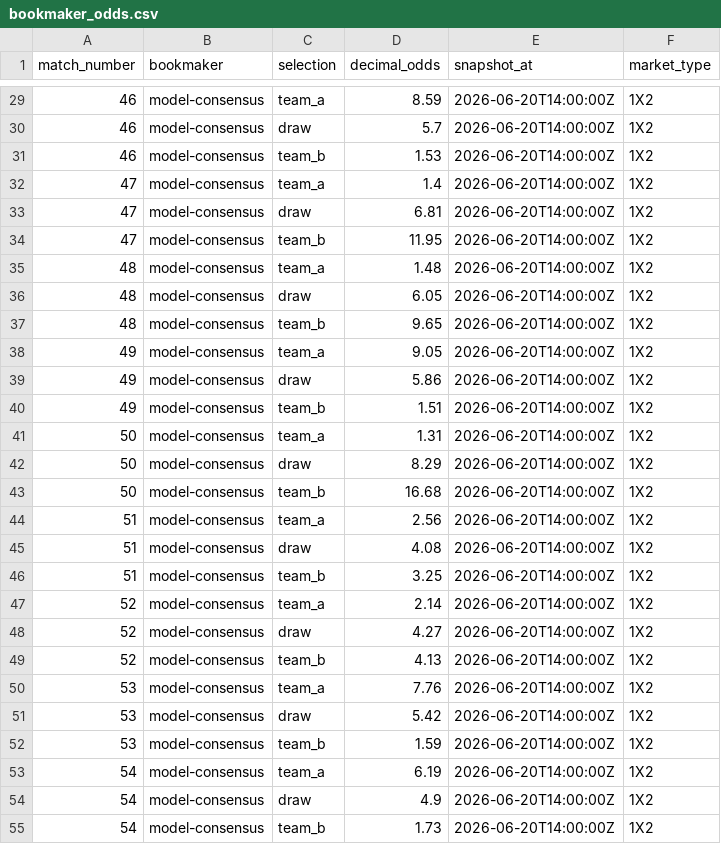
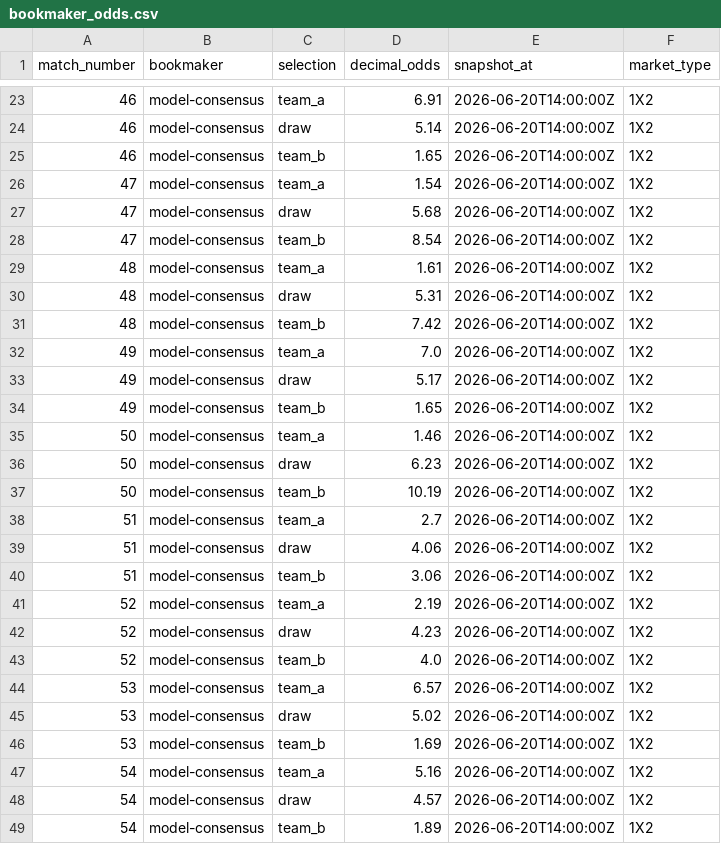
Before and after one commit to mauber91/WC, a CSV file: data/seed/bookmaker_odds.csv, drawn as a sheet; only a part is shown, gaps mark what is left out; the diff covers the shown part only.

```diff
--- a/data/seed/bookmaker_odds.csv
+++ b/data/seed/bookmaker_odds.csv
@@ -29,27 +23,27 @@ match_number,bookmaker,selection,decimal_odds,snapshot_at,market_type
-46,model-consensus,team_a,8.59,2026-06-20T14:00:00Z,1X2
-46,model-consensus,draw,5.7,2026-06-20T14:00:00Z,1X2
-46,model-consensus,team_b,1.53,2026-06-20T14:00:00Z,1X2
-47,model-consensus,team_a,1.4,2026-06-20T14:00:00Z,1X2
-47,model-consensus,draw,6.81,2026-06-20T14:00:00Z,1X2
-47,model-consensus,team_b,11.95,2026-06-20T14:00:00Z,1X2
-48,model-consensus,team_a,1.48,2026-06-20T14:00:00Z,1X2
-48,model-consensus,draw,6.05,2026-06-20T14:00:00Z,1X2
-48,model-consensus,team_b,9.65,2026-06-20T14:00:00Z,1X2
-49,model-consensus,team_a,9.05,2026-06-20T14:00:00Z,1X2
-49,model-consensus,draw,5.86,2026-06-20T14:00:00Z,1X2
-49,model-consensus,team_b,1.51,2026-06-20T14:00:00Z,1X2
-50,model-consensus,team_a,1.31,2026-06-20T14:00:00Z,1X2
-50,model-consensus,draw,8.29,2026-06-20T14:00:00Z,1X2
-50,model-consensus,team_b,16.68,2026-06-20T14:00:00Z,1X2
-51,model-consensus,team_a,2.56,2026-06-20T14:00:00Z,1X2
-51,model-consensus,draw,4.08,2026-06-20T14:00:00Z,1X2
-51,model-consensus,team_b,3.25,2026-06-20T14:00:00Z,1X2
-52,model-consensus,team_a,2.14,2026-06-20T14:00:00Z,1X2
-52,model-consensus,draw,4.27,2026-06-20T14:00:00Z,1X2
-52,model-consensus,team_b,4.13,2026-06-20T14:00:00Z,1X2
-53,model-consensus,team_a,7.76,2026-06-20T14:00:00Z,1X2
-53,model-consensus,draw,5.42,2026-06-20T14:00:00Z,1X2
-53,model-consensus,team_b,1.59,2026-06-20T14:00:00Z,1X2
-54,model-consensus,team_a,6.19,2026-06-20T14:00:00Z,1X2
-54,model-consensus,draw,4.9,2026-06-20T14:00:00Z,1X2
-54,model-consensus,team_b,1.73,2026-06-20T14:00:00Z,1X2
+46,model-consensus,team_a,6.91,2026-06-20T14:00:00Z,1X2
+46,model-consensus,draw,5.14,2026-06-20T14:00:00Z,1X2
+46,model-consensus,team_b,1.65,2026-06-20T14:00:00Z,1X2
+47,model-consensus,team_a,1.54,2026-06-20T14:00:00Z,1X2
+47,model-consensus,draw,5.68,2026-06-20T14:00:00Z,1X2
+47,model-consensus,team_b,8.54,2026-06-20T14:00:00Z,1X2
+48,model-consensus,team_a,1.61,2026-06-20T14:00:00Z,1X2
+48,model-consensus,draw,5.31,2026-06-20T14:00:00Z,1X2
+48,model-consensus,team_b,7.42,2026-06-20T14:00:00Z,1X2
+49,model-consensus,team_a,7.0,2026-06-20T14:00:00Z,1X2
+49,model-consensus,draw,5.17,2026-06-20T14:00:00Z,1X2
+49,model-consensus,team_b,1.65,2026-06-20T14:00:00Z,1X2
+50,model-consensus,team_a,1.46,2026-06-20T14:00:00Z,1X2
+50,model-consensus,draw,6.23,2026-06-20T14:00:00Z,1X2
+50,model-consensus,team_b,10.19,2026-06-20T14:00:00Z,1X2
+51,model-consensus,team_a,2.7,2026-06-20T14:00:00Z,1X2
+51,model-consensus,draw,4.06,2026-06-20T14:00:00Z,1X2
+51,model-consensus,team_b,3.06,2026-06-20T14:00:00Z,1X2
+52,model-consensus,team_a,2.19,2026-06-20T14:00:00Z,1X2
+52,model-consensus,draw,4.23,2026-06-20T14:00:00Z,1X2
+52,model-consensus,team_b,4.0,2026-06-20T14:00:00Z,1X2
+53,model-consensus,team_a,6.57,2026-06-20T14:00:00Z,1X2
+53,model-consensus,draw,5.02,2026-06-20T14:00:00Z,1X2
+53,model-consensus,team_b,1.69,2026-06-20T14:00:00Z,1X2
+54,model-consensus,team_a,5.16,2026-06-20T14:00:00Z,1X2
+54,model-consensus,draw,4.57,2026-06-20T14:00:00Z,1X2
+54,model-consensus,team_b,1.89,2026-06-20T14:00:00Z,1X2
```
Also changed, not shown: 6 removed rows and 72 edited cells elsewhere in this file, data/seed/fixtures.csv, data/seed/prediction_markets.csv, 14 other files.
